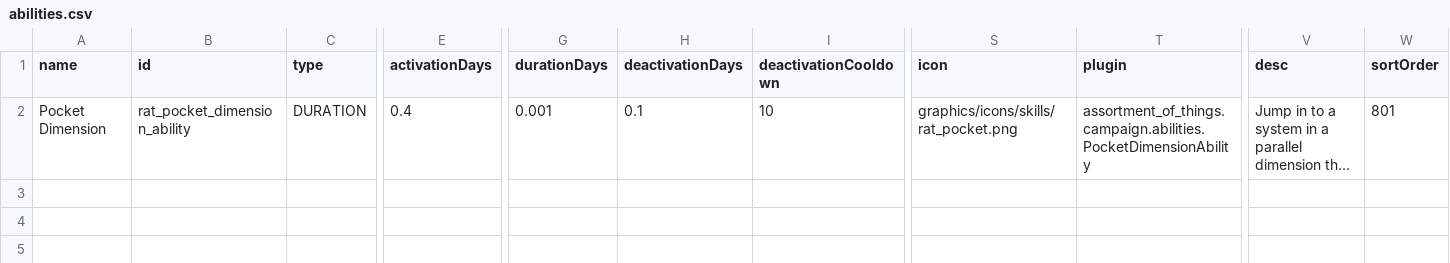
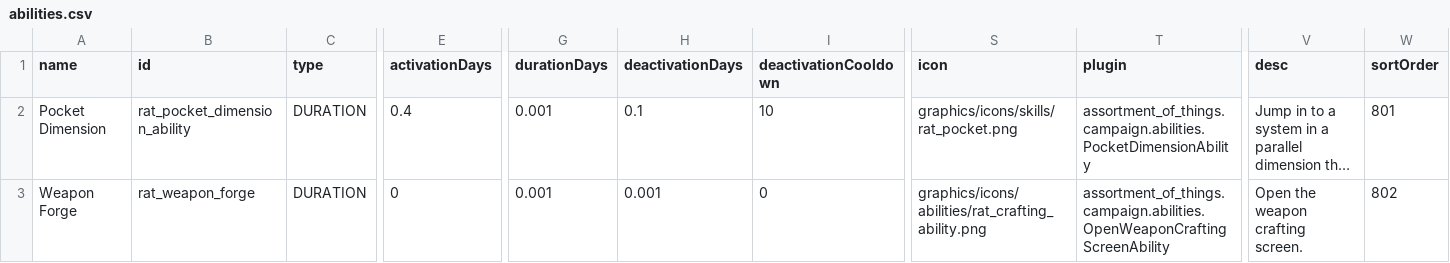
Before and after one commit to Lukas22041/Random-Assortment-of-Things, a CSV file: data/campaign/abilities.csv, drawn as a sheet; only a part is shown, gaps mark what is left out; long unchanged cells end in …; rows hold the shown columns only; the diff names each change by its address in the sheet, - before the commit and + after, or states it on an @@ line.

```diff
--- a/data/campaign/abilities.csv
+++ b/data/campaign/abilities.csv
+row 3: Weapon Forge | rat_weapon_forge | DURATION | 0 | 0.001 | 0.001 | 0 | graphics/icons/abilities/rat_crafting_ability.png | assortment_of_things.campaign.abilities.OpenWeaponCraftingScreenAbility | Open the weapon crafting screen. | 802
```
Also changed, not shown: data/config/LunaSettings.csv, 56 other files.
